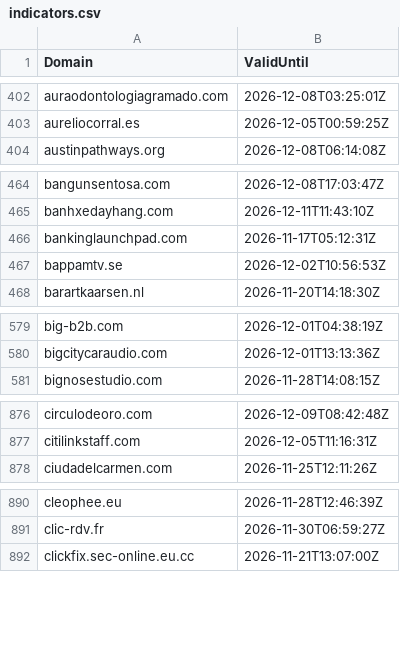
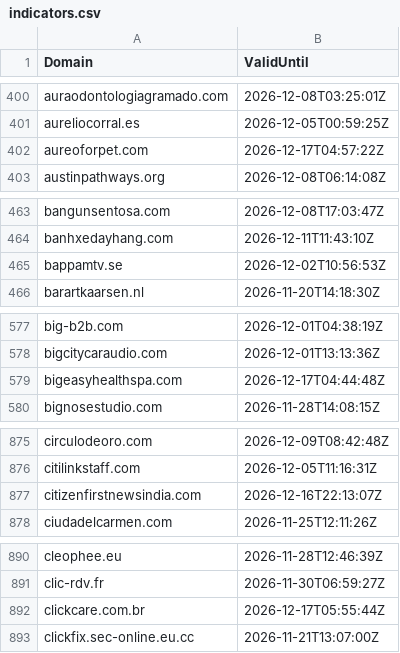
Before and after one commit to kqlen/clickfix-domain-feed-public, a CSV file: feeds/indicators.csv, drawn as a sheet; only a part is shown, gaps mark what is left out; the diff covers the shown part only.

```diff
--- a/feeds/indicators.csv
+++ b/feeds/indicators.csv
@@ -403,2 +401,3 @@
 "aureliocorral.es","2026-12-05T00:59:25Z"
+"aureoforpet.com","2026-12-17T04:57:22Z"
 "austinpathways.org","2026-12-08T06:14:08Z"
@@ -465,3 +464,2 @@
 "banhxedayhang.com","2026-12-11T11:43:10Z"
-"bankinglaunchpad.com","2026-11-17T05:12:31Z"
 "bappamtv.se","2026-12-02T10:56:53Z"
@@ -580,2 +578,3 @@
 "bigcitycaraudio.com","2026-12-01T13:13:36Z"
+"bigeasyhealthspa.com","2026-12-17T04:44:48Z"
 "bignosestudio.com","2026-11-28T14:08:15Z"
@@ -877,2 +876,3 @@
 "citilinkstaff.com","2026-12-05T11:16:31Z"
+"citizenfirstnewsindia.com","2026-12-16T22:13:07Z"
 "ciudadelcarmen.com","2026-11-25T12:11:26Z"
@@ -891,2 +891,3 @@
 "clic-rdv.fr","2026-11-30T06:59:27Z"
+"clickcare.com.br","2026-12-17T05:55:44Z"
 "clickfix.sec-online.eu.cc","2026-11-21T13:07:00Z"
```
Also changed, not shown: 24 added rows and 32 removed rows elsewhere in this file.
